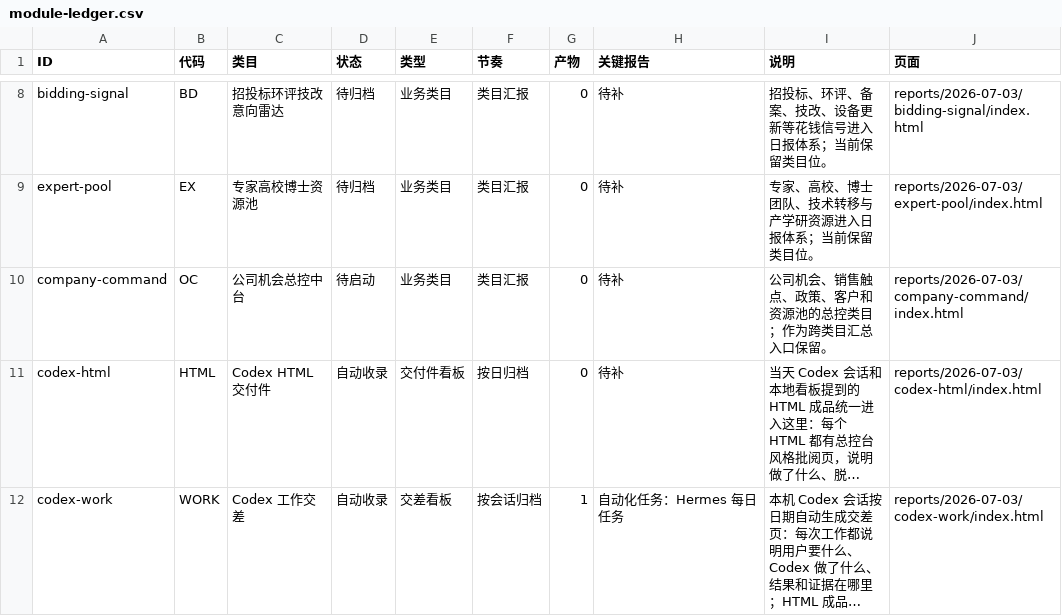
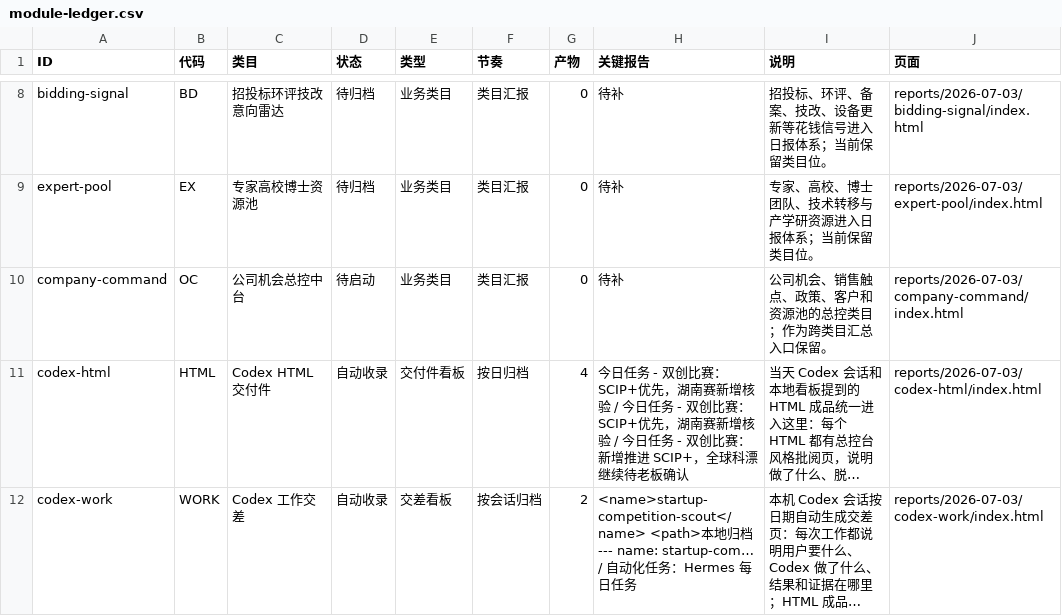
Before and after one commit to schovayang-creator/automation-command-center, a CSV file: data/tables/module-ledger.csv, drawn as a sheet; only a part is shown, gaps mark what is left out; long unchanged cells end in …; the diff names each change by its address in the sheet, - before the commit and + after, or states it on an @@ line.

```diff
--- a/data/tables/module-ledger.csv
+++ b/data/tables/module-ledger.csv
-G11 (产物): 0
+G11 (产物): 4
-H11 (关键报告): 待补
+H11 (关键报告): 今日任务 - 双创比赛：SCIP+优先，湖南赛新增核验 / 今日任务 - 双创比赛：SCIP+优先，湖南赛新增核验 / 今日任务 - 双创比赛：新增推进 SCIP+，全球科漂继续待老板确认
-G12 (产物): 1
+G12 (产物): 2
-H12 (关键报告): 自动化任…
+H12 (关键报告): <name>startup-competition-scout</name> <path>本地归档 --- name: startup-com… / 自动化任…
```
Also changed, not shown: data/tables/automation-ledger.csv, data/tables/daily-task-ledger.csv, 47 other files.
